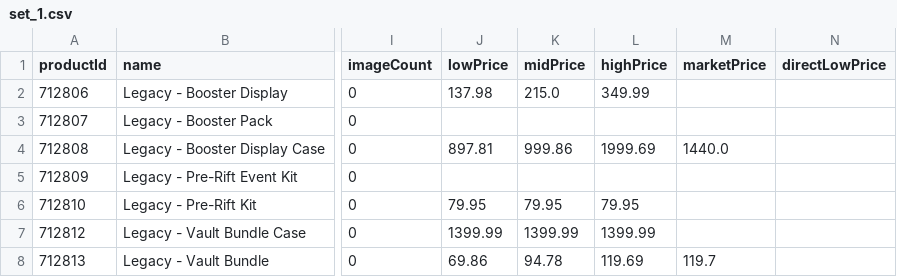
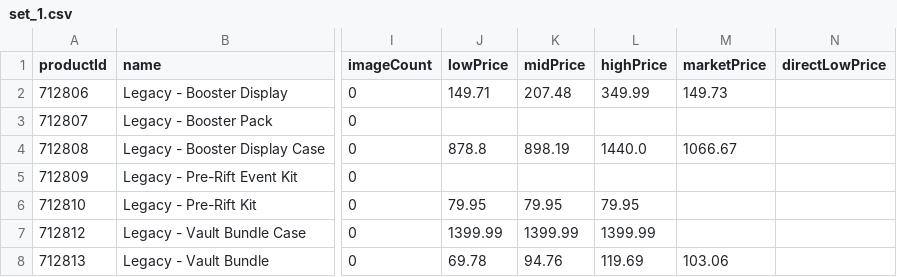
Before and after one commit to MXTradeApps/riftrades, a CSV file: public/price-guide/set_1.csv, drawn as a sheet; only a part is shown, gaps mark what is left out; the diff names each change by its address in the sheet, - before the commit and + after, or states it on an @@ line.

```diff
--- a/public/price-guide/set_1.csv
+++ b/public/price-guide/set_1.csv
-J2 (lowPrice): 137.98
+J2 (lowPrice): 149.71
-K2 (midPrice): 215.0
+K2 (midPrice): 207.48
-M2 (marketPrice): (empty)
+M2 (marketPrice): 149.73
-J4 (lowPrice): 897.81
+J4 (lowPrice): 878.8
-K4 (midPrice): 999.86
+K4 (midPrice): 898.19
-L4 (highPrice): 1999.69
+L4 (highPrice): 1440.0
-M4 (marketPrice): 1440.0
+M4 (marketPrice): 1066.67
-J8 (lowPrice): 69.86
+J8 (lowPrice): 69.78
-K8 (midPrice): 94.78
+K8 (midPrice): 94.76
-M8 (marketPrice): 119.7
+M8 (marketPrice): 103.06
```
Also changed, not shown: public/price-guide/set_13.csv, public/price-guide/set_14.csv, 16 other files.
